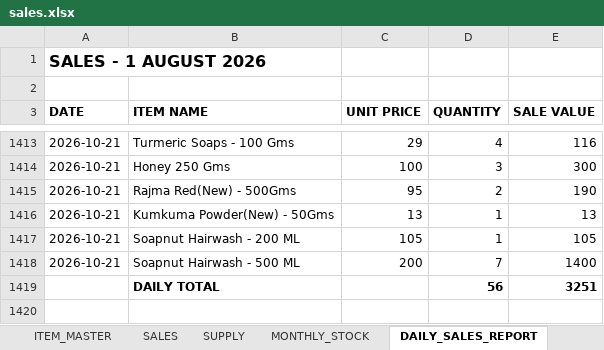
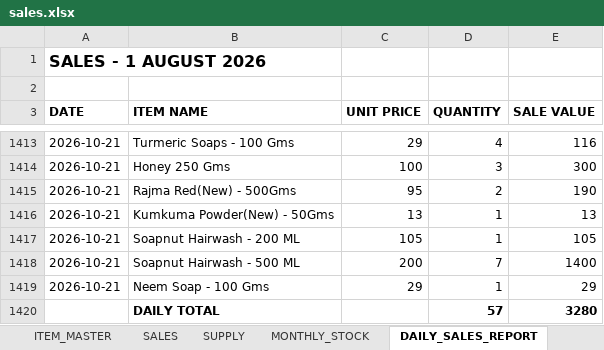
Before and after one commit to suryasai693-lang/daily_sales_website, an Excel workbook: data/sales.xlsx, sheet DAILY_SALES_REPORT, drawn as a sheet; only a part is shown, gaps mark what is left out; values as stored, in another font and other column widths than the file's, no borders; removed rows and columns are numbered as before the commit, all else as after; the diff names each change by its address in the sheet, - before the commit and + after, or states it on an @@ line.

Commit message:
Update sales.xlsx from DailyStock

```diff
--- a/data/sales.xlsx (sheet DAILY_SALES_REPORT)
+++ b/data/sales.xlsx (sheet DAILY_SALES_REPORT)
-row 1419:  | DAILY TOTAL |  | 56 | 3251
+row 1419: 2026-10-21 | Neem Soap - 100 Gms | 29 | 1 | 29
+row 1420:  | DAILY TOTAL |  | 57 | 3280
```
Also changed, not shown: sheet SALES, sheet MONTHLY_STOCK.
